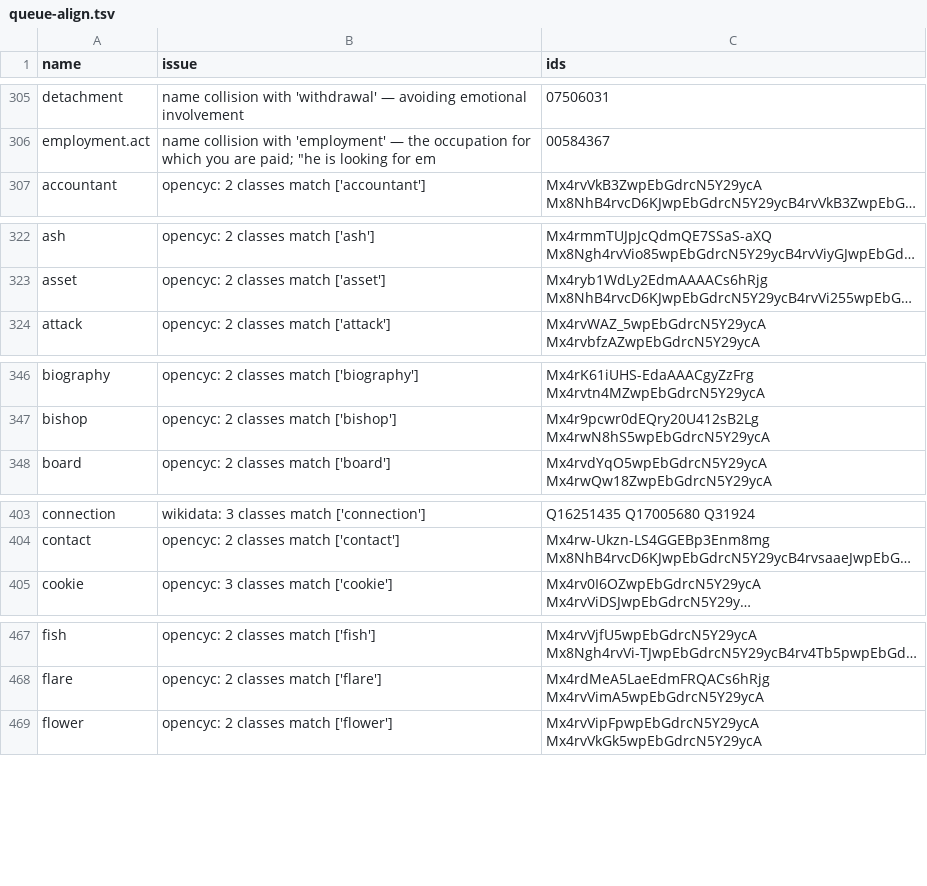
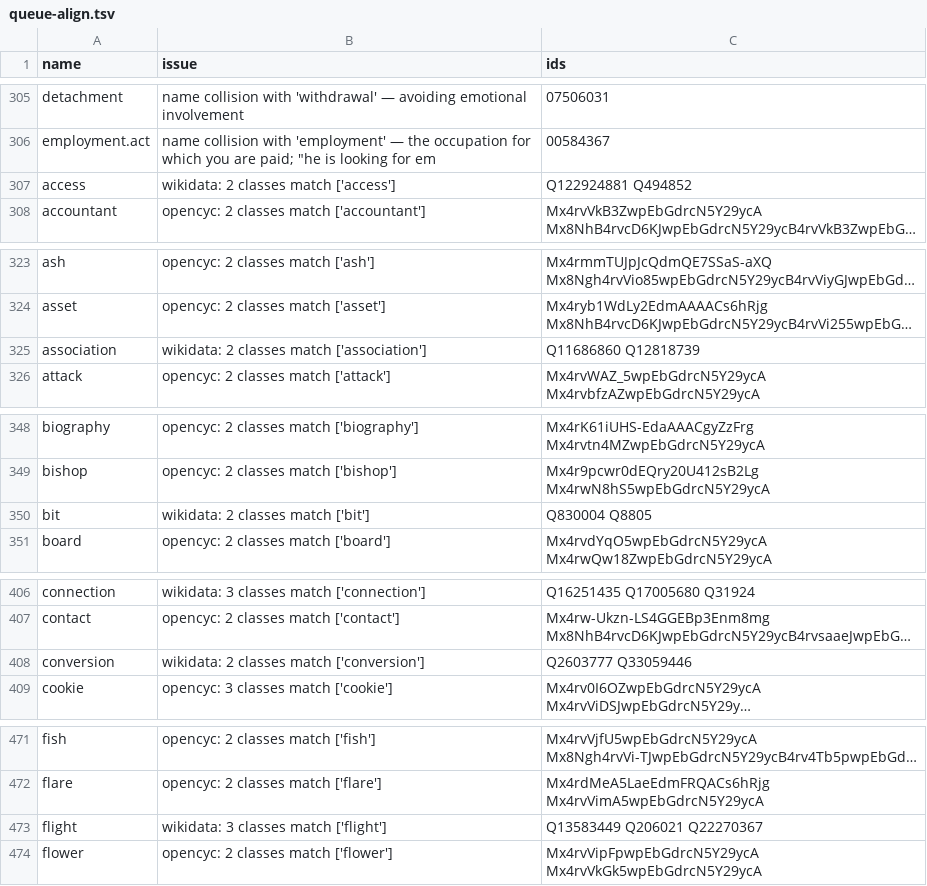
Before and after one commit to petfold/ontodag-core, a TSV file: align/queue-align.tsv, drawn as a sheet; only a part is shown, gaps mark what is left out; long unchanged cells end in …; the diff covers the shown part only; the diff names each change by its address in the sheet, - before the commit and + after, or states it on an @@ line.

```diff
--- a/align/queue-align.tsv
+++ b/align/queue-align.tsv
+row 307: access | wikidata: 2 classes match ['access'] | Q122924881 Q494852
+row 325: association | wikidata: 2 classes match ['association'] | Q11686860 Q12818739
+row 350: bit | wikidata: 2 classes match ['bit'] | Q830004 Q8805
+row 408: conversion | wikidata: 2 classes match ['conversion'] | Q2603777 Q33059446
+row 473: flight | wikidata: 3 classes match ['flight'] | Q13583449 Q206021 Q22270367
```
Also changed, not shown: 3 added rows and 10 edited cells elsewhere in this file, align/concepts.tsv, align/overrides.tsv, 30 other files.
